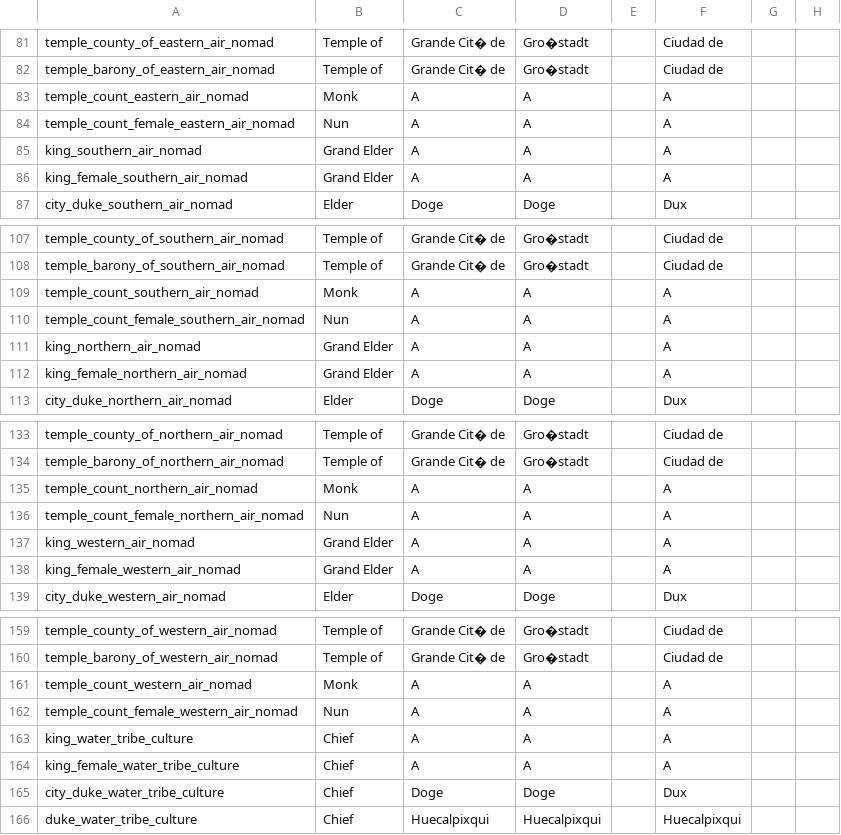
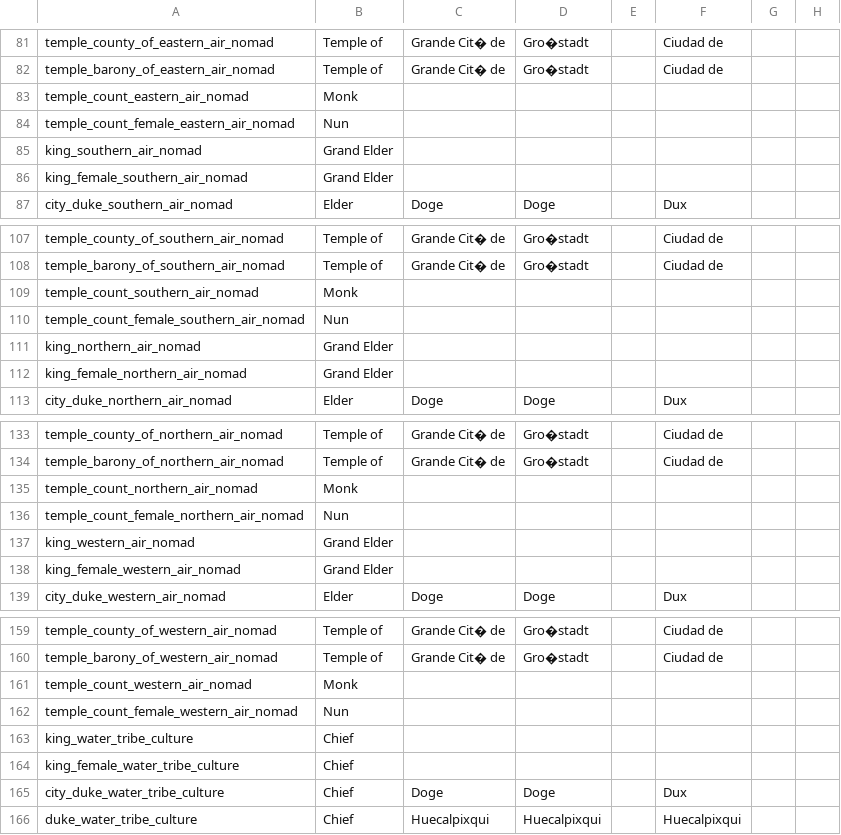
Before and after one commit to Rystic/ATLA-restored, a CSV file: avatar - four nations restored/localisation/000_atla_custom_titles.csv, drawn as a sheet; only a part is shown, gaps mark what is left out; the diff covers the shown part only; the diff names each change by its address in the sheet, - before the commit and + after, or states it on an @@ line.

```diff
--- a/avatar - four nations restored/localisation/000_atla_custom_titles.csv
+++ b/avatar - four nations restored/localisation/000_atla_custom_titles.csv
-C83:C86: A
+C83:C86: (empty)
-D83:D86: A
+D83:D86: (empty)
-F83:F86: A
+F83:F86: (empty)
-C109:C112: A
+C109:C112: (empty)
-D109:D112: A
+D109:D112: (empty)
-F109:F112: A
+F109:F112: (empty)
-C135:C138: A
+C135:C138: (empty)
-D135:D138: A
+D135:D138: (empty)
-F135:F138: A
+F135:F138: (empty)
-C161:C164: A
+C161:C164: (empty)
-D161:D164: A
+D161:D164: (empty)
-F161:F164: A
+F161:F164: (empty)
```
Also changed, not shown: 30 edited cells elsewhere in this file, avatar - four nations restored/localisation/000_fix.csv, avatar - four nations restored/localisation/000_religions.csv, 3 other files.
